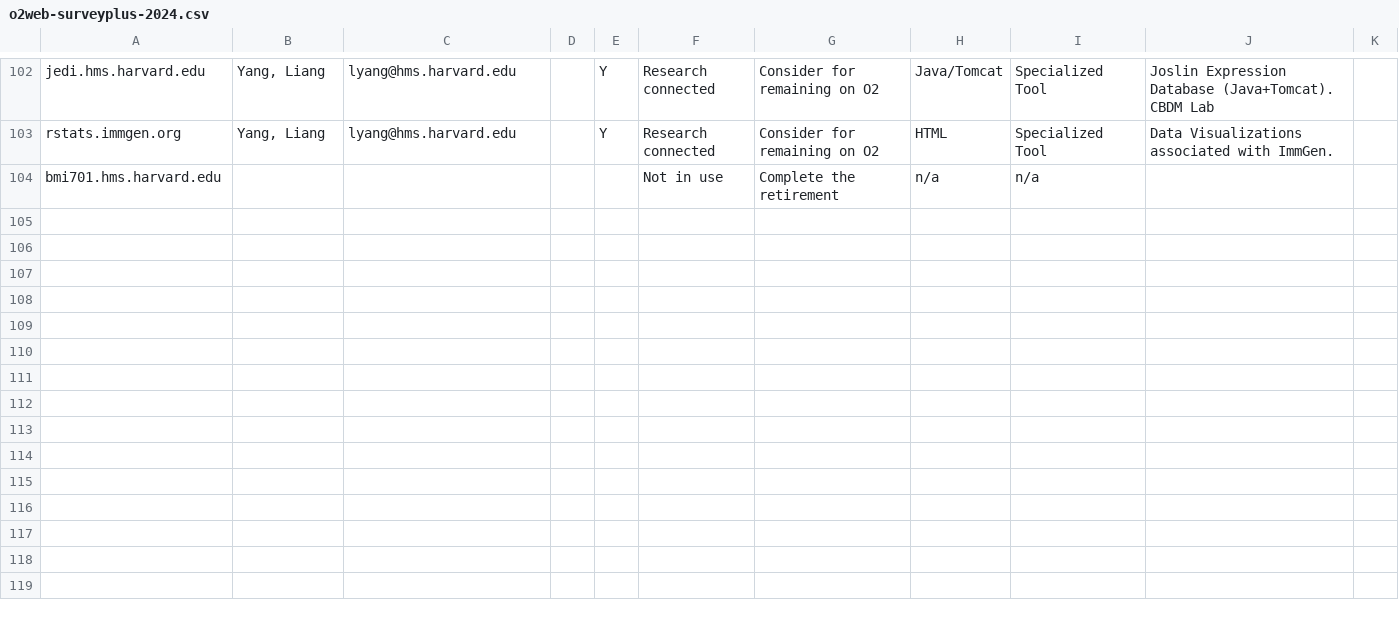
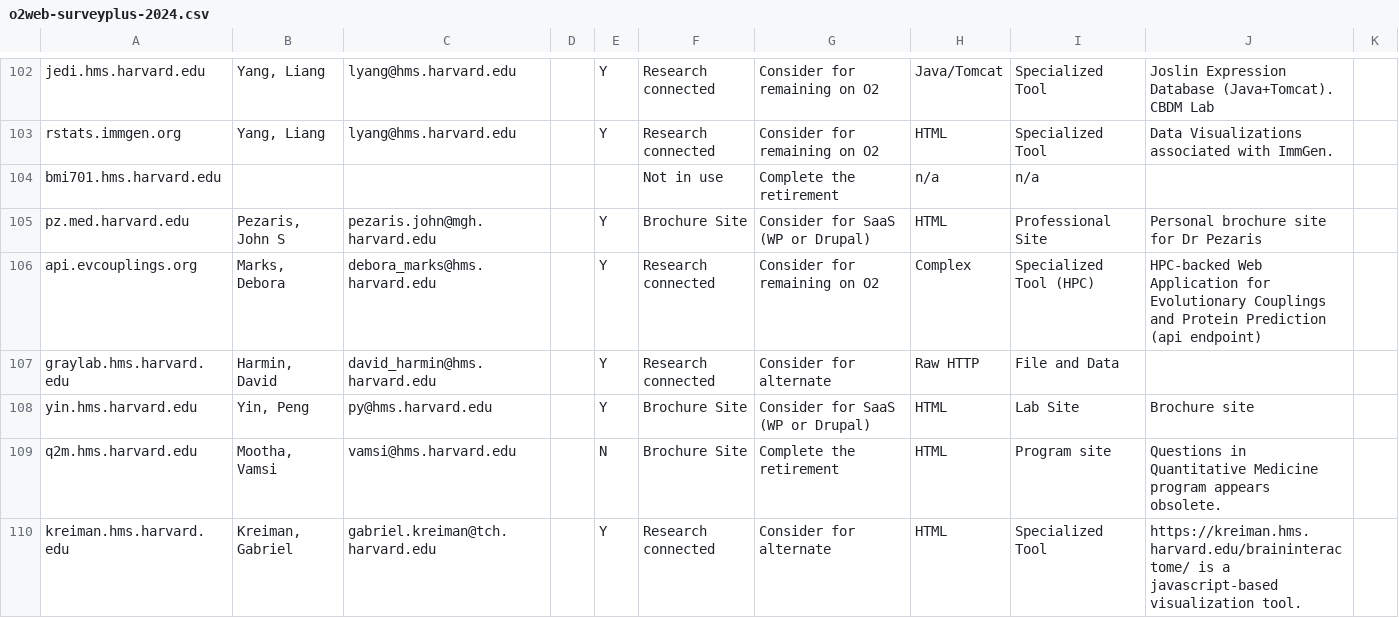
Before and after one commit to dmf24/new-web-project-2025, a CSV file: data/o2web-surveyplus-2024.csv, drawn as a sheet; only a part is shown, gaps mark what is left out; the diff names each change by its address in the sheet, - before the commit and + after, or states it on an @@ line.

Commit message:
update survey

```diff
--- a/data/o2web-surveyplus-2024.csv
+++ b/data/o2web-surveyplus-2024.csv
+row 105: pz.med.harvard.edu | Pezaris, John S | pezaris.john@mgh.harvard.edu |  | Y | Brochure Site | Consider for SaaS (WP or Drupal) | HTML | Professional Site | Personal brochure site for Dr Pezaris
+row 106: api.evcouplings.org | Marks, Debora | debora_marks@hms.harvard.edu |  | Y | Research connected | Consider for remaining on O2 | Complex | Specialized Tool (HPC) | HPC-backed Web Application for Evolutionary Couplings and Protein Prediction (api endpoint)
+row 107: graylab.hms.harvard.edu | Harmin, David | david_harmin@hms.harvard.edu |  | Y | Research connected | Consider for alternate | Raw HTTP | File and Data
+row 108: yin.hms.harvard.edu | Yin, Peng | py@hms.harvard.edu |  | Y | Brochure Site | Consider for SaaS (WP or Drupal) | HTML | Lab Site | Brochure site
+row 109: q2m.hms.harvard.edu | Mootha, Vamsi | vamsi@hms.harvard.edu |  | N | Brochure Site | Complete the retirement | HTML | Program site | Questions in Quantitative Medicine program appears obsolete.
+row 110: kreiman.hms.harvard.edu | Kreiman, Gabriel | gabriel.kreiman@tch.harvard.edu |  | Y | Research connected | Consider for alternate | HTML | Specialized Tool | https://kreiman.hms.harvard.edu/braininteractome/ is a javascript-based visualization tool.
```
